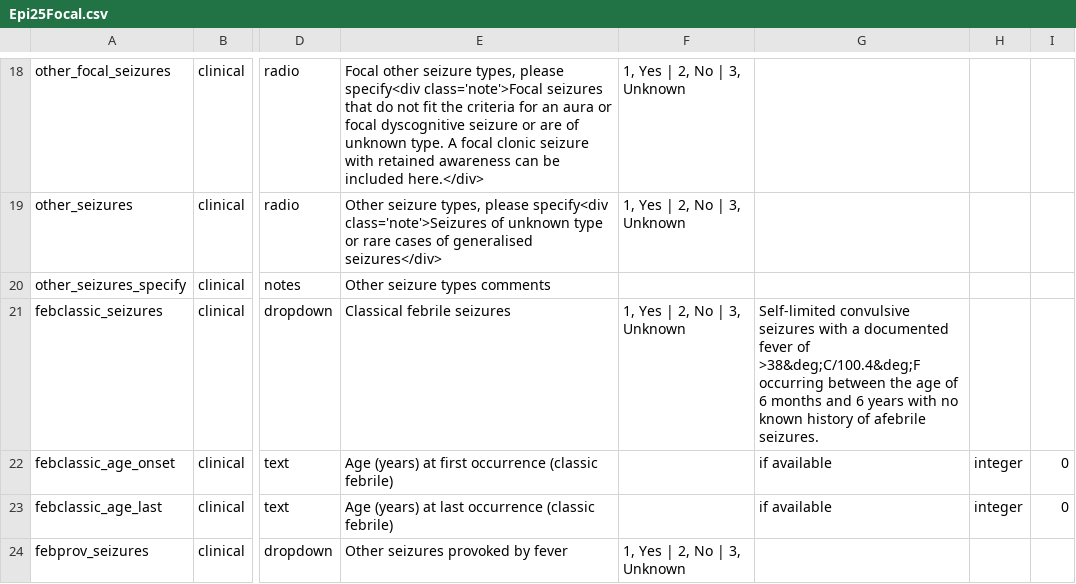
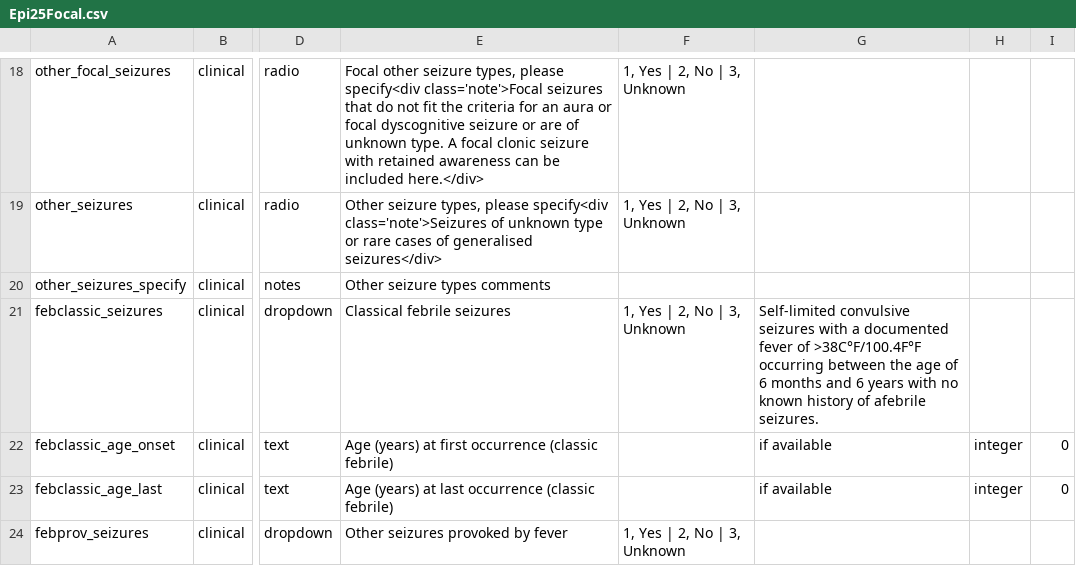
Before and after one commit to Epi25/epi25-edc, a CSV file: DataDictionaries/Epi25Focal.csv, drawn as a sheet; only a part is shown, gaps mark what is left out; the diff names each change by its address in the sheet, - before the commit and + after, or states it on an @@ line.

Commit message:
degree symbol classical febrile seizures

```diff
--- a/DataDictionaries/Epi25Focal.csv
+++ b/DataDictionaries/Epi25Focal.csv
-G21: …fever of >38&deg;C/100.4&deg;F occurring between…
+G21: …fever of >38C°F/100.4F°F occurring between…
```
